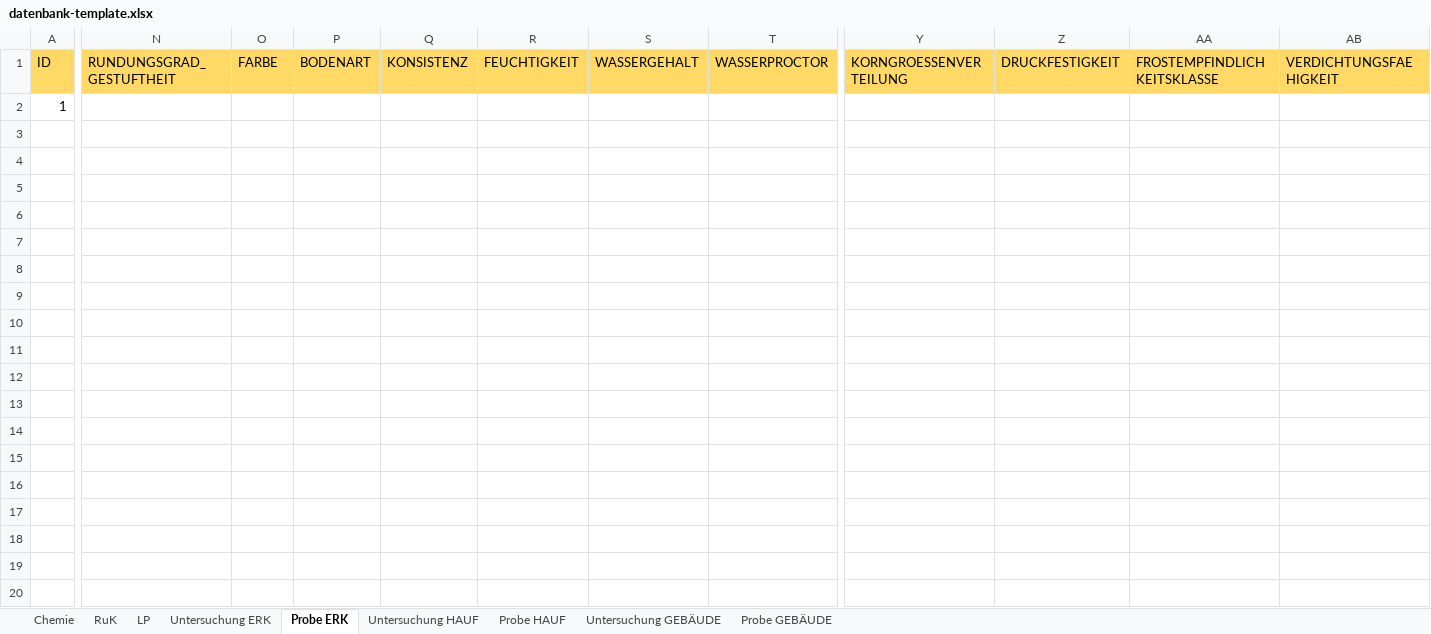
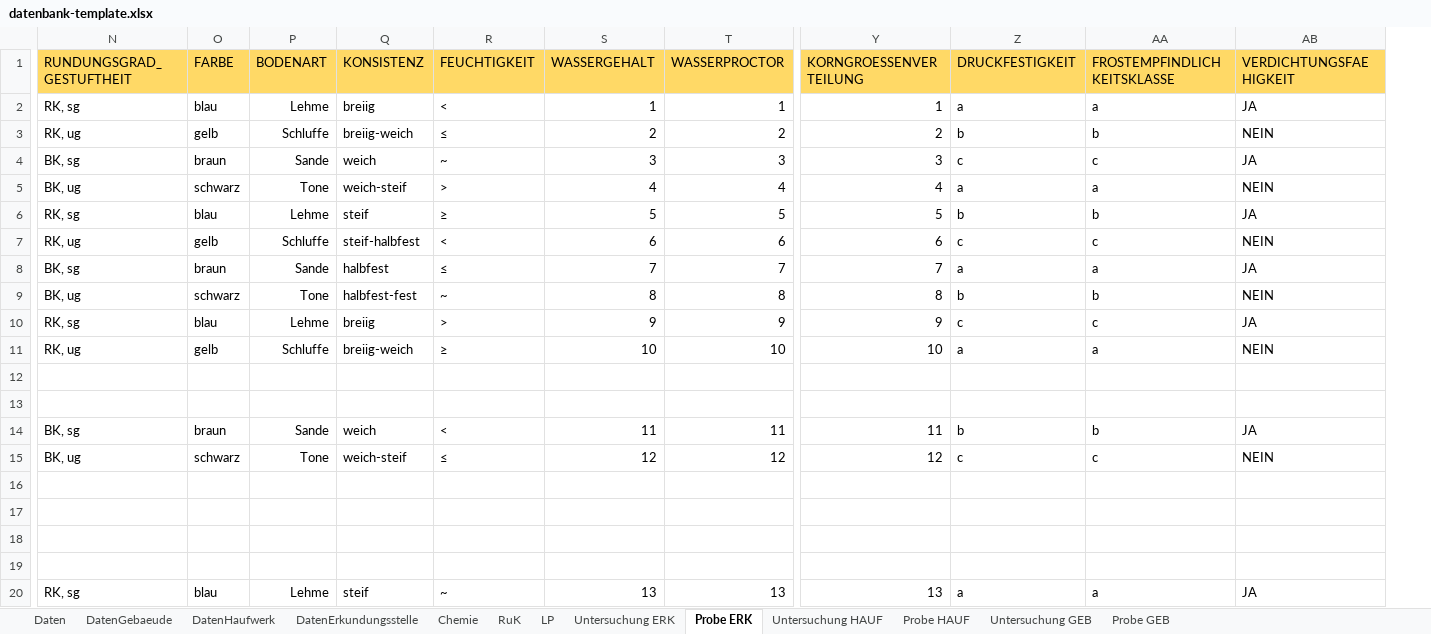
Before and after one commit to mkuenzl/sbt-generator, an Excel workbook: resources/datenbank-template.xlsx, sheet Probe ERK, drawn as a sheet; only a part is shown, gaps mark what is left out; values as stored, in another font and other column widths than the file's, no borders; table styles not drawn; removed rows and columns are numbered as before the commit, all else as after; rows hold the shown columns only; the diff covers the shown part only; the diff names each change by its address in the sheet, - before the commit and + after, or states it on an @@ line.

```diff
--- a/resources/datenbank-template.xlsx (sheet Probe ERK)
+++ b/resources/datenbank-template.xlsx (sheet Probe ERK)
-sheet tab: Untersuchung GEBÄUDE
+sheet tab: Untersuchung GEB
-sheet tab: Probe GEBÄUDE
+sheet tab: Probe GEB
@@ sheet tab unhidden: Daten @@
+sheet tab: DatenGebaeude
+sheet tab: DatenHaufwerk
+sheet tab: DatenErkundungsstelle
@@ column A (ID) hidden, row 2: 1 @@
-N2 (RUNDUNGSGRAD_GESTUFTHEIT): (empty)
+N2 (RUNDUNGSGRAD_GESTUFTHEIT): RK, sg
-O2 (FARBE): (empty)
+O2 (FARBE): blau
-P2 (BODENART): (empty)
+P2 (BODENART): Lehme
-Q2 (KONSISTENZ): (empty)
+Q2 (KONSISTENZ): breiig
-R2 (FEUCHTIGKEIT): (empty)
+R2 (FEUCHTIGKEIT): <
-S2 (WASSERGEHALT): (empty)
+S2 (WASSERGEHALT): 1
-T2 (WASSERPROCTOR): (empty)
+T2 (WASSERPROCTOR): 1
-Y2 (KORNGROESSENVERTEILUNG): (empty)
+Y2 (KORNGROESSENVERTEILUNG): 1
-Z2 (DRUCKFESTIGKEIT): (empty)
+Z2 (DRUCKFESTIGKEIT): a
-AA2 (FROSTEMPFINDLICHKEITSKLASSE): (empty)
+AA2 (FROSTEMPFINDLICHKEITSKLASSE): a
-AB2 (VERDICHTUNGSFAEHIGKEIT): (empty)
+AB2 (VERDICHTUNGSFAEHIGKEIT): JA
+row 3: RK, ug | gelb | Schluffe | breiig-weich | ≤ | 2 | 2 | 2 | b | b | NEIN
+row 4: BK, sg | braun | Sande | weich | ~ | 3 | 3 | 3 | c | c | JA
+row 5: BK, ug | schwarz | Tone | weich-steif | > | 4 | 4 | 4 | a | a | NEIN
+row 6: RK, sg | blau | Lehme | steif | ≥ | 5 | 5 | 5 | b | b | JA
+row 7: RK, ug | gelb | Schluffe | steif-halbfest | < | 6 | 6 | 6 | c | c | NEIN
+row 8: BK, sg | braun | Sande | halbfest | ≤ | 7 | 7 | 7 | a | a | JA
+row 9: BK, ug | schwarz | Tone | halbfest-fest | ~ | 8 | 8 | 8 | b | b | NEIN
+row 10: RK, sg | blau | Lehme | breiig | > | 9 | 9 | 9 | c | c | JA
+row 11: RK, ug | gelb | Schluffe | breiig-weich | ≥ | 10 | 10 | 10 | a | a | NEIN
+row 12: (empty)
+row 13: (empty)
+row 14: BK, sg | braun | Sande | weich | < | 11 | 11 | 11 | b | b | JA
+row 15: BK, ug | schwarz | Tone | weich-steif | ≤ | 12 | 12 | 12 | c | c | NEIN
+row 16: (empty)
+row 17: (empty)
+row 18: (empty)
+row 19: (empty)
+row 20: RK, sg | blau | Lehme | steif | ~ | 13 | 13 | 13 | a | a | JA
```
Also changed, not shown: 28 added rows and 1 edited cell elsewhere in this sheet, sheet Probe GEB, sheet Untersuchung ERK, sheet Chemie, sheet Untersuchung GEB, sheet Probe HAUF, sheet LP, 2 more sheets, formulas that keep their value, hidden cells, 2 other files.
